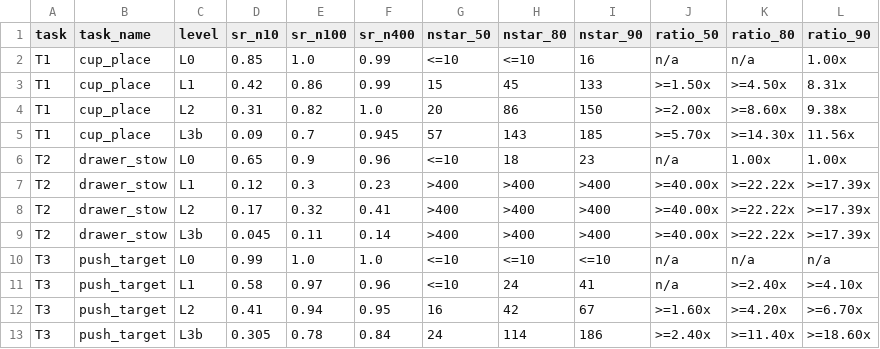
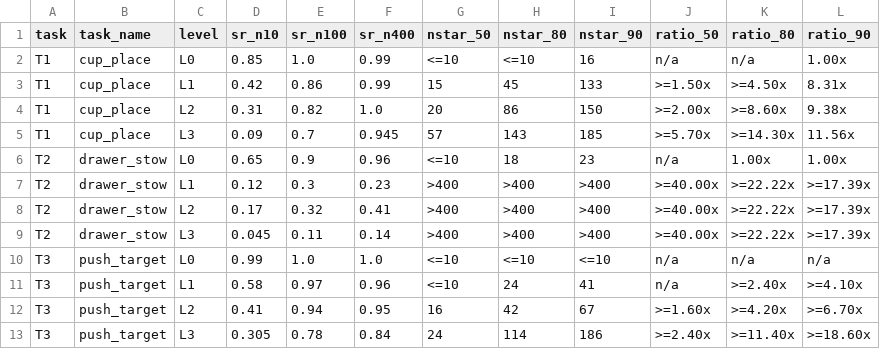
Before and after one commit to OliEfr/cost_of_generality, a CSV file: experiments/cost_of_generality_summary.csv, drawn as a sheet.

```diff
--- a/experiments/cost_of_generality_summary.csv
+++ b/experiments/cost_of_generality_summary.csv
@@ -4,3 +4,3 @@ T1,cup_place,L1,0.42,0.86,0.99,15,45,133,>=1.50x,>=4.50x,8.31x
 T1,cup_place,L2,0.31,0.82,1.0,20,86,150,>=2.00x,>=8.60x,9.38x
-T1,cup_place,L3b,0.09,0.7,0.945,57,143,185,>=5.70x,>=14.30x,11.56x
+T1,cup_place,L3,0.09,0.7,0.945,57,143,185,>=5.70x,>=14.30x,11.56x
 T2,drawer_stow,L0,0.65,0.9,0.96,<=10,18,23,n/a,1.00x,1.00x
@@ -8,3 +8,3 @@ T2,drawer_stow,L1,0.12,0.3,0.23,>400,>400,>400,>=40.00x,>=22.22x,>=17.39x
 T2,drawer_stow,L2,0.17,0.32,0.41,>400,>400,>400,>=40.00x,>=22.22x,>=17.39x
-T2,drawer_stow,L3b,0.045,0.11,0.14,>400,>400,>400,>=40.00x,>=22.22x,>=17.39x
+T2,drawer_stow,L3,0.045,0.11,0.14,>400,>400,>400,>=40.00x,>=22.22x,>=17.39x
 T3,push_target,L0,0.99,1.0,1.0,<=10,<=10,<=10,n/a,n/a,n/a
@@ -12,2 +12,2 @@ T3,push_target,L1,0.58,0.97,0.96,<=10,24,41,n/a,>=2.40x,>=4.10x
 T3,push_target,L2,0.41,0.94,0.95,16,42,67,>=1.60x,>=4.20x,>=6.70x
-T3,push_target,L3b,0.305,0.78,0.84,24,114,186,>=2.40x,>=11.40x,>=18.60x
+T3,push_target,L3,0.305,0.78,0.84,24,114,186,>=2.40x,>=11.40x,>=18.60x
```
Also changed, not shown: experiments/curves_T1.csv, experiments/curves_T2.csv, 19 other files.
